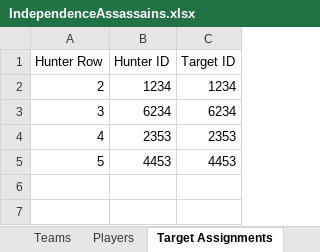
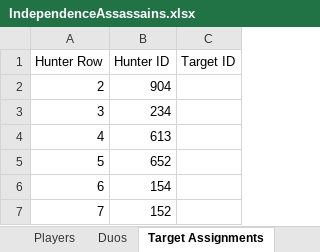
Before and after one commit to NixBoss-arch/Indy-Assassains-Game, an Excel workbook: app/IndependenceAssassains.xlsx, sheet Target Assignments, drawn as a sheet; values as stored, in another font and other column widths than the file's, no borders; the diff names each change by its address in the sheet, - before the commit and + after, or states it on an @@ line.

```diff
--- a/app/IndependenceAssassains.xlsx (sheet Target Assignments)
+++ b/app/IndependenceAssassains.xlsx (sheet Target Assignments)
+sheet tab: Duos
-B2 (Hunter ID): 1234
+B2 (Hunter ID): 904
-C2 (Target ID): 1234
+C2 (Target ID): (empty)
-B3 (Hunter ID): 6234
+B3 (Hunter ID): 234
-C3 (Target ID): 6234
+C3 (Target ID): (empty)
-B4 (Hunter ID): 2353
+B4 (Hunter ID): 613
-C4 (Target ID): 2353
+C4 (Target ID): (empty)
-B5 (Hunter ID): 4453
+B5 (Hunter ID): 652
-C5 (Target ID): 4453
+C5 (Target ID): (empty)
+row 6: 6 | 154
+row 7: 7 | 152
```
Also changed, not shown: sheet Players, sheet Teams, other sheet tabs, app/Calendar.xlsx, 27 other files.
